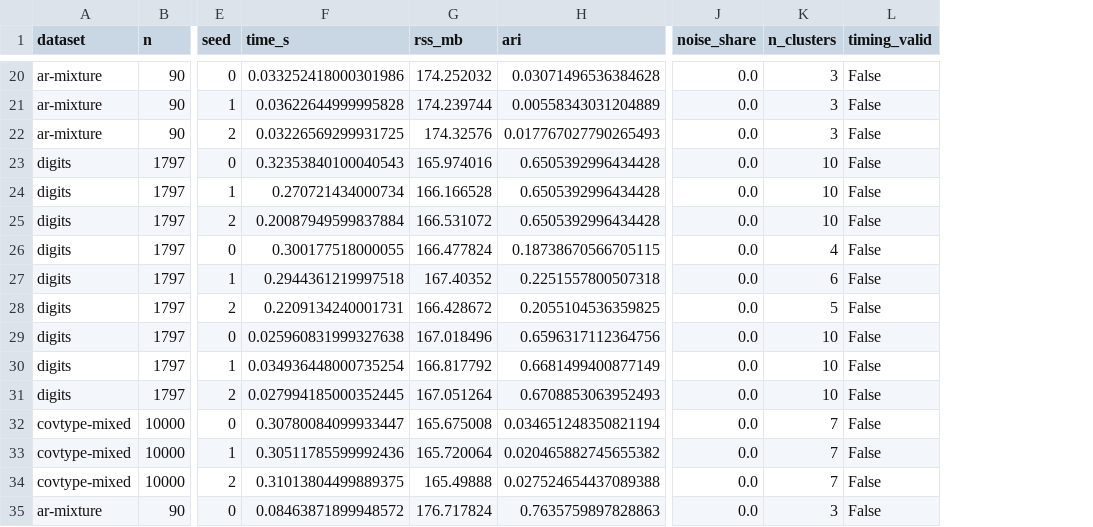
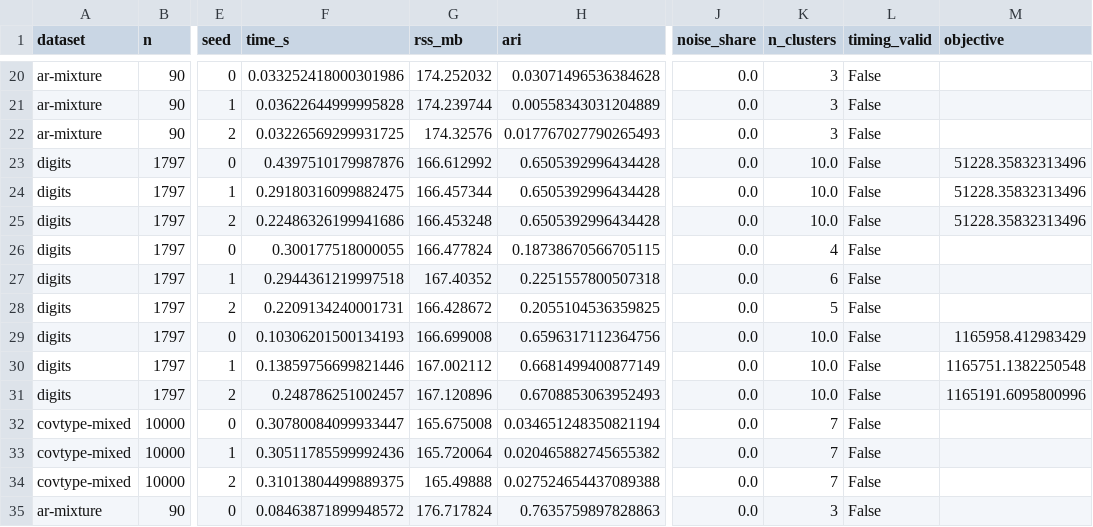
Before and after one commit to ilgrad/betula-cluster, a CSV file: bench/results_head_refs.csv, drawn as a sheet; only a part is shown, gaps mark what is left out; the diff covers the shown part only; the diff names each change by its address in the sheet, - before the commit and + after, or states it on an @@ line.

```diff
--- a/bench/results_head_refs.csv
+++ b/bench/results_head_refs.csv
+column M (objective), rows 23-31: 51228.35832313496 | 51228.35832313496 | 51228.35832313496 |  |  |  | 1165958.412983429 | 1165751.1382250548 | 1165191.6095800996
-F23 (time_s): 0.32353840100040543
+F23 (time_s): 0.4397510179987876
-G23 (rss_mb): 165.974016
+G23 (rss_mb): 166.612992
-K23:K25 (n_clusters): 10
+K23:K25 (n_clusters): 10.0
-F24 (time_s): 0.270721434000734
+F24 (time_s): 0.29180316099882475
-G24 (rss_mb): 166.166528
+G24 (rss_mb): 166.457344
-F25 (time_s): 0.20087949599837884
+F25 (time_s): 0.22486326199941686
-G25 (rss_mb): 166.531072
+G25 (rss_mb): 166.453248
-F29 (time_s): 0.025960831999327638
+F29 (time_s): 0.10306201500134193
-G29 (rss_mb): 167.018496
+G29 (rss_mb): 166.699008
-K29:K31 (n_clusters): 10
+K29:K31 (n_clusters): 10.0
-F30 (time_s): 0.034936448000735254
+F30 (time_s): 0.13859756699821446
-G30 (rss_mb): 166.817792
+G30 (rss_mb): 167.002112
-F31 (time_s): 0.027994185000352445
+F31 (time_s): 0.248786251002457
-G31 (rss_mb): 167.051264
+G31 (rss_mb): 167.120896
```
Also changed, not shown: 9 added rows and 27 edited cells elsewhere in this file, 10 other files.
